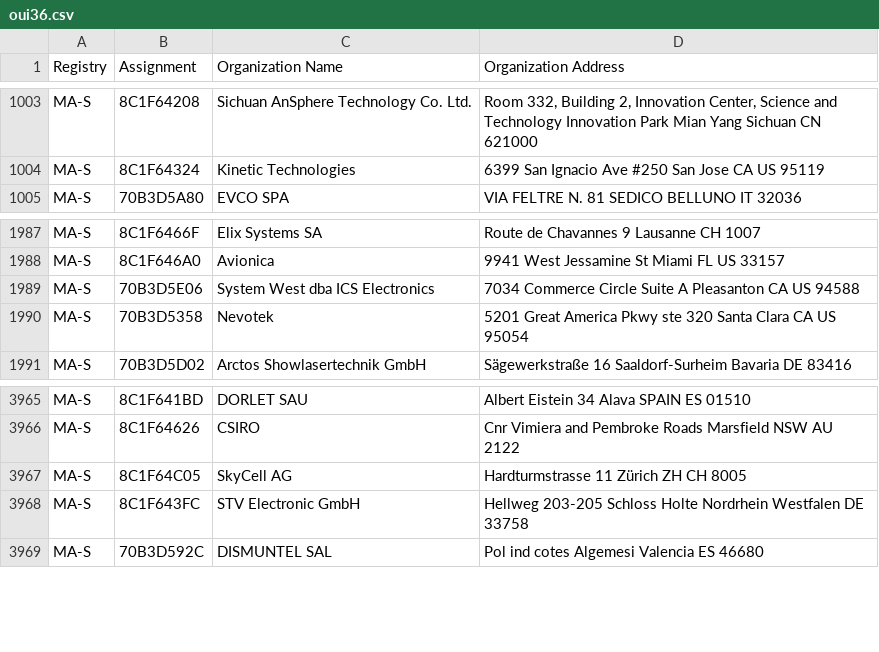
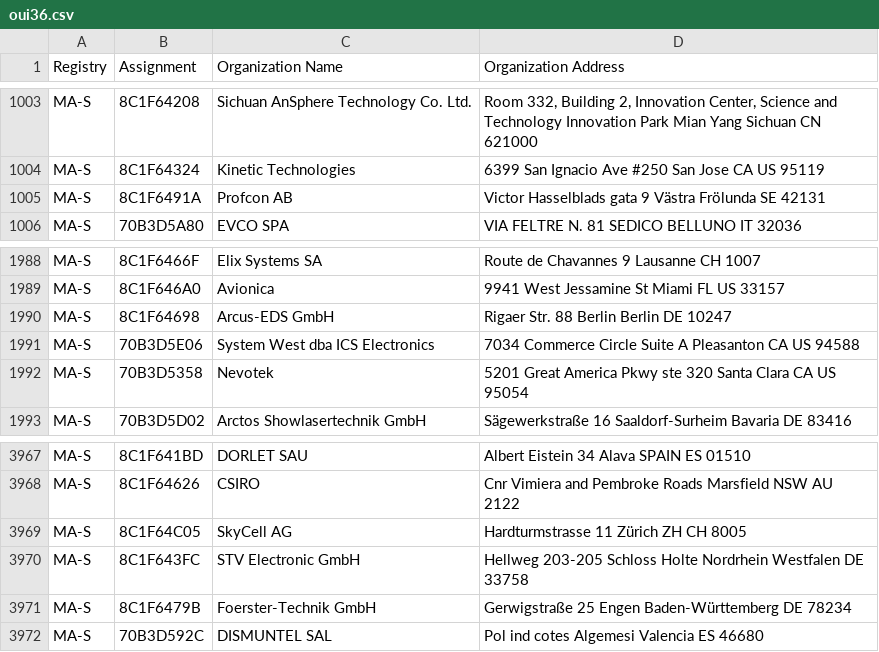
Before and after one commit to 955a0/MACAddress, a CSV file: oui36.csv, drawn as a sheet; only a part is shown, gaps mark what is left out.

Commit message:
refresh

```diff
--- a/oui36.csv
+++ b/oui36.csv
@@ -1007,2 +1007,3 @@ MA-S,8C1F64208,Sichuan AnSphere Technology Co. Ltd.,"Room 332, Building 2, Innov
 MA-S,8C1F64324,Kinetic Technologies,6399 San Ignacio Ave #250 San Jose CA US 95119
+MA-S,8C1F6491A,Profcon AB,Victor Hasselblads gata 9 Västra Frölunda  SE 42131
 MA-S,70B3D5A80,EVCO SPA,VIA FELTRE N. 81 SEDICO BELLUNO IT 32036
@@ -1996,2 +1997,3 @@ MA-S,8C1F6466F,Elix Systems SA,Route de Chavannes 9 Lausanne  CH 1007
 MA-S,8C1F646A0,Avionica ,9941 West Jessamine St Miami  FL US 33157
+MA-S,8C1F64698,Arcus-EDS GmbH,Rigaer Str. 88 Berlin Berlin DE 10247
 MA-S,70B3D5E06,System West dba ICS Electronics,7034 Commerce Circle Suite A Pleasanton CA US 94588
@@ -3980,2 +3982,3 @@ MA-S,8C1F64C05,SkyCell AG,Hardturmstrasse 11 Zürich ZH CH 8005
 MA-S,8C1F643FC,STV Electronic GmbH,Hellweg 203-205 Schloss Holte Nordrhein Westfalen DE 33758
+MA-S,8C1F6479B,Foerster-Technik GmbH,Gerwigstraße 25 Engen Baden-Württemberg DE 78234
 MA-S,70B3D592C,DISMUNTEL SAL,Pol ind cotes Algemesi Valencia ES 46680
```
